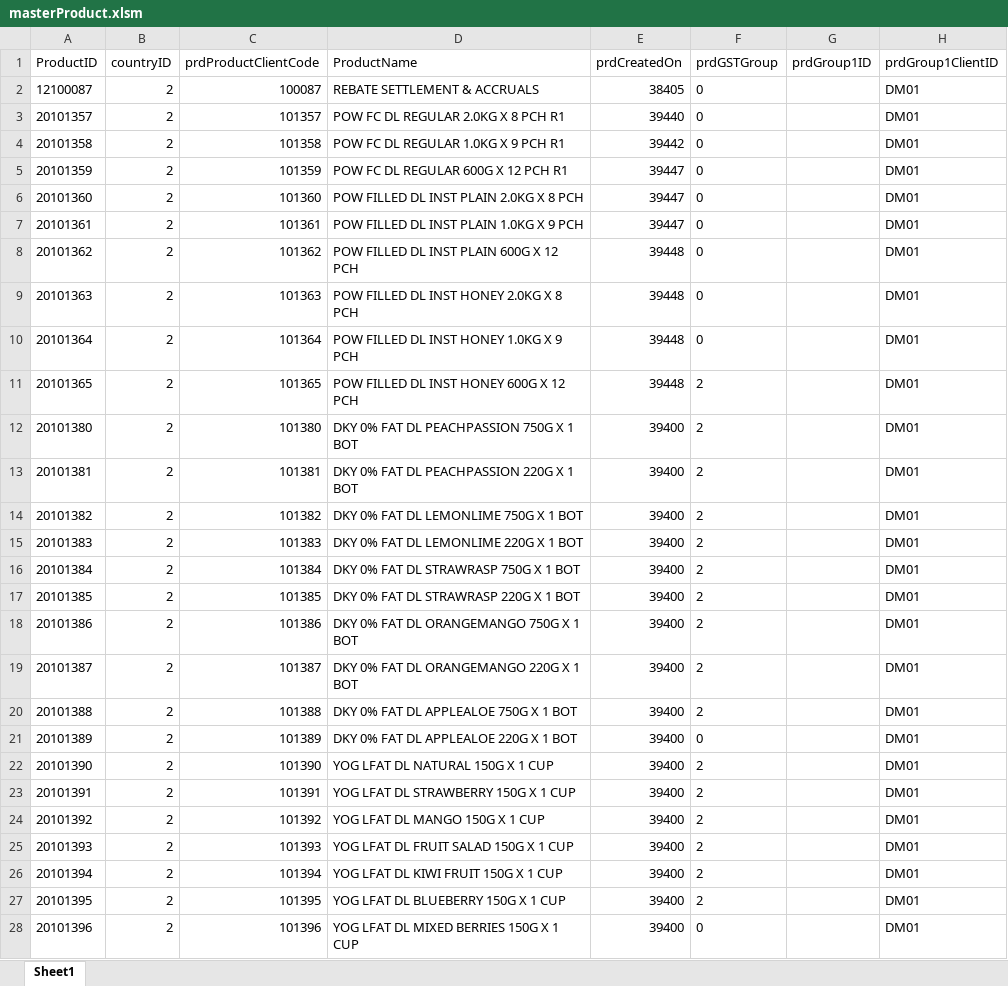
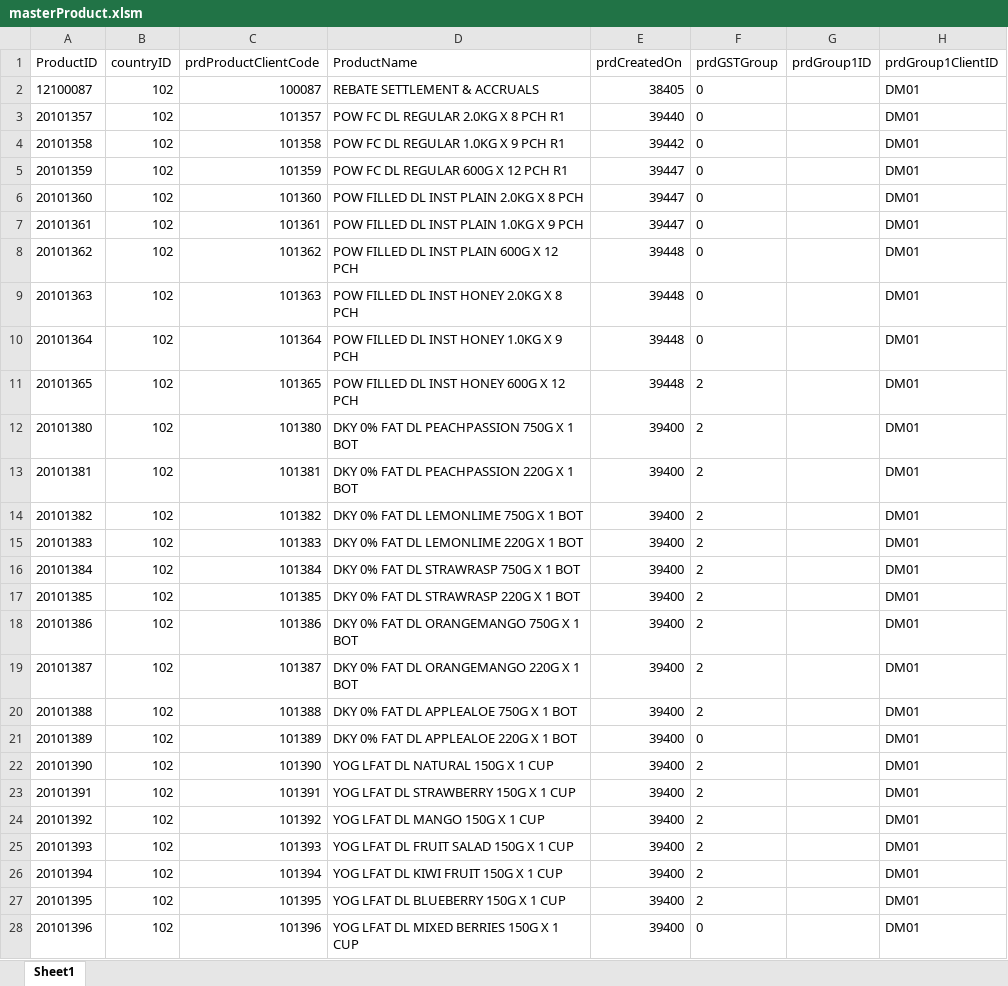
Before and after one commit to SwetaSadhya/WebPromotool, an Excel workbook: Admin/Library/ExcelData/masterProduct.xlsm, sheet Sheet1, drawn as a sheet; only a part is shown; values as stored, in another font and other column widths than the file's, no borders; the diff covers the shown part only; the diff names each change by its address in the sheet, - before the commit and + after, or states it on an @@ line.

```diff
--- a/Admin/Library/ExcelData/masterProduct.xlsm (sheet Sheet1)
+++ b/Admin/Library/ExcelData/masterProduct.xlsm (sheet Sheet1)
-B2:B28 (countryID): 2
+B2:B28 (countryID): 102
```
Also changed, not shown: 1103 edited cells elsewhere in this sheet, Admin/Library/ExcelData/masterCustomer.xlsm, 41 other files.
